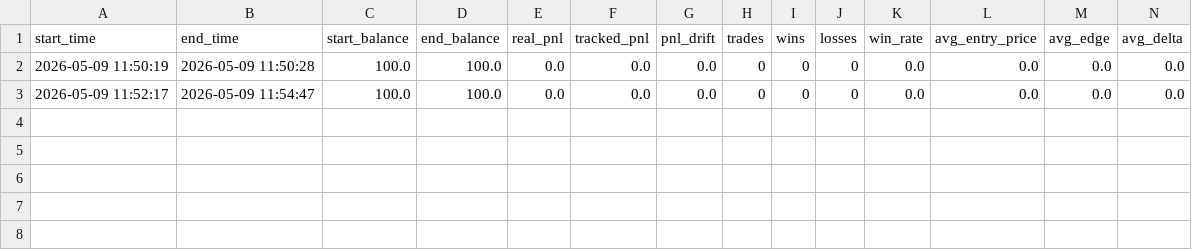
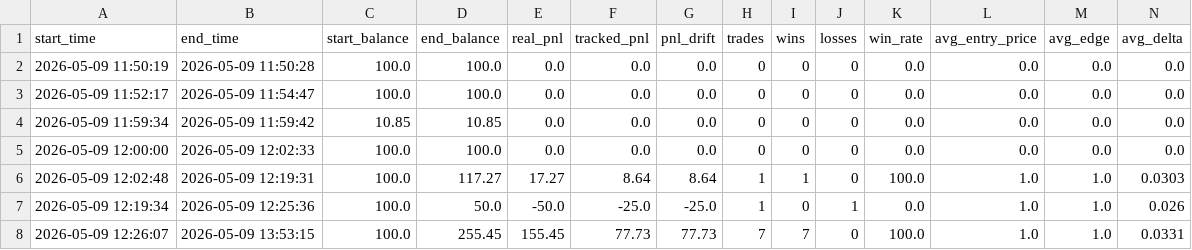
Before and after one commit to wangqun245/gengar_polymarket_bot, a CSV file: logs/sessions.csv, drawn as a sheet.

```diff
--- a/logs/sessions.csv
+++ b/logs/sessions.csv
@@ -3 +3,6 @@ start_time,end_time,start_balance,end_balance,real_pnl,tracked_pnl,pnl_drift,tra
 2026-05-09 11:52:17,2026-05-09 11:54:47,100.0,100.0,0.0,0.0,0.0,0,0,0,0.0,0.0,0.0,0.0
+2026-05-09 11:59:34,2026-05-09 11:59:42,10.85,10.85,0.0,0.0,0.0,0,0,0,0.0,0.0,0.0,0.0
+2026-05-09 12:00:00,2026-05-09 12:02:33,100.0,100.0,0.0,0.0,0.0,0,0,0,0.0,0.0,0.0,0.0
+2026-05-09 12:02:48,2026-05-09 12:19:31,100.0,117.27,17.27,8.64,8.64,1,1,0,100.0,1.0,1.0,0.0303
+2026-05-09 12:19:34,2026-05-09 12:25:36,100.0,50.0,-50.0,-25.0,-25.0,1,0,1,0.0,1.0,1.0,0.026
+2026-05-09 12:26:07,2026-05-09 13:53:15,100.0,255.45,155.45,77.73,77.73,7,7,0,100.0,1.0,1.0,0.0331
```
Also changed, not shown: logs/signals.csv, logs/trades.csv, 3 other files.
